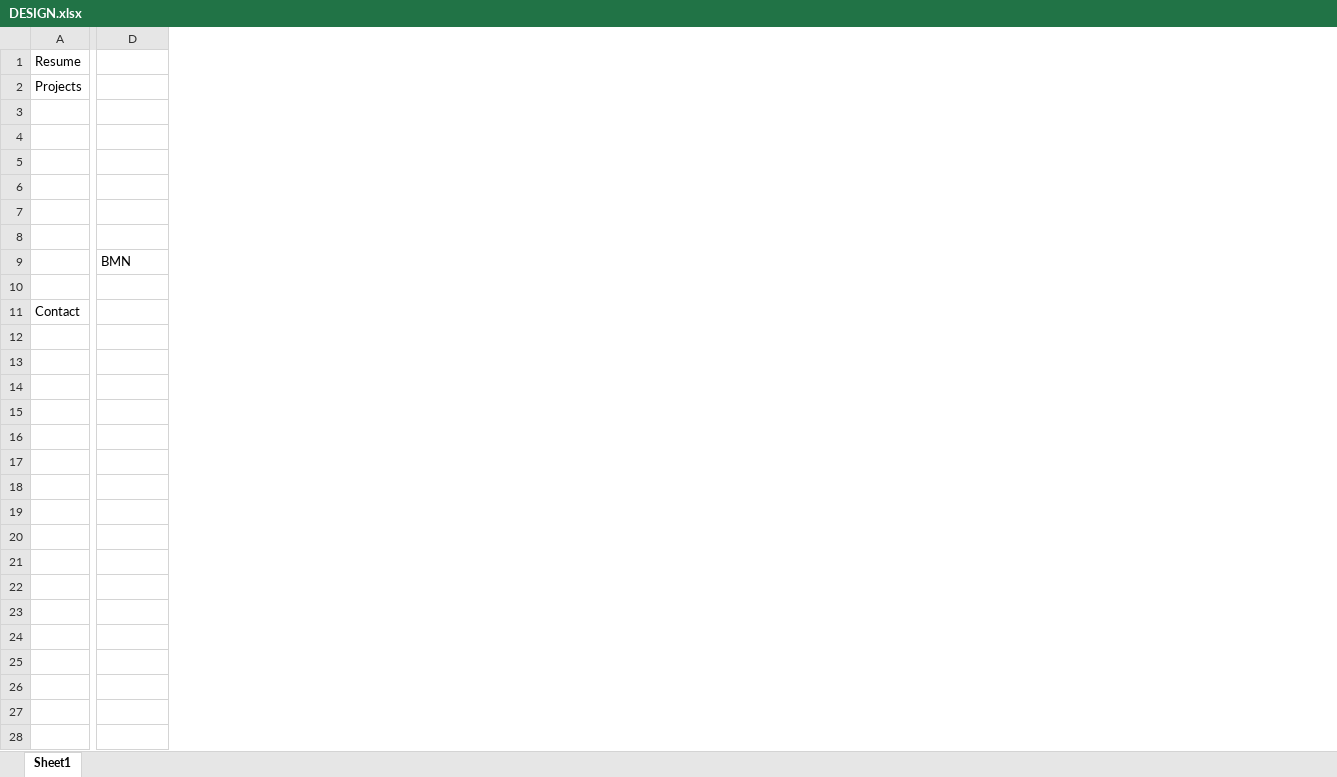
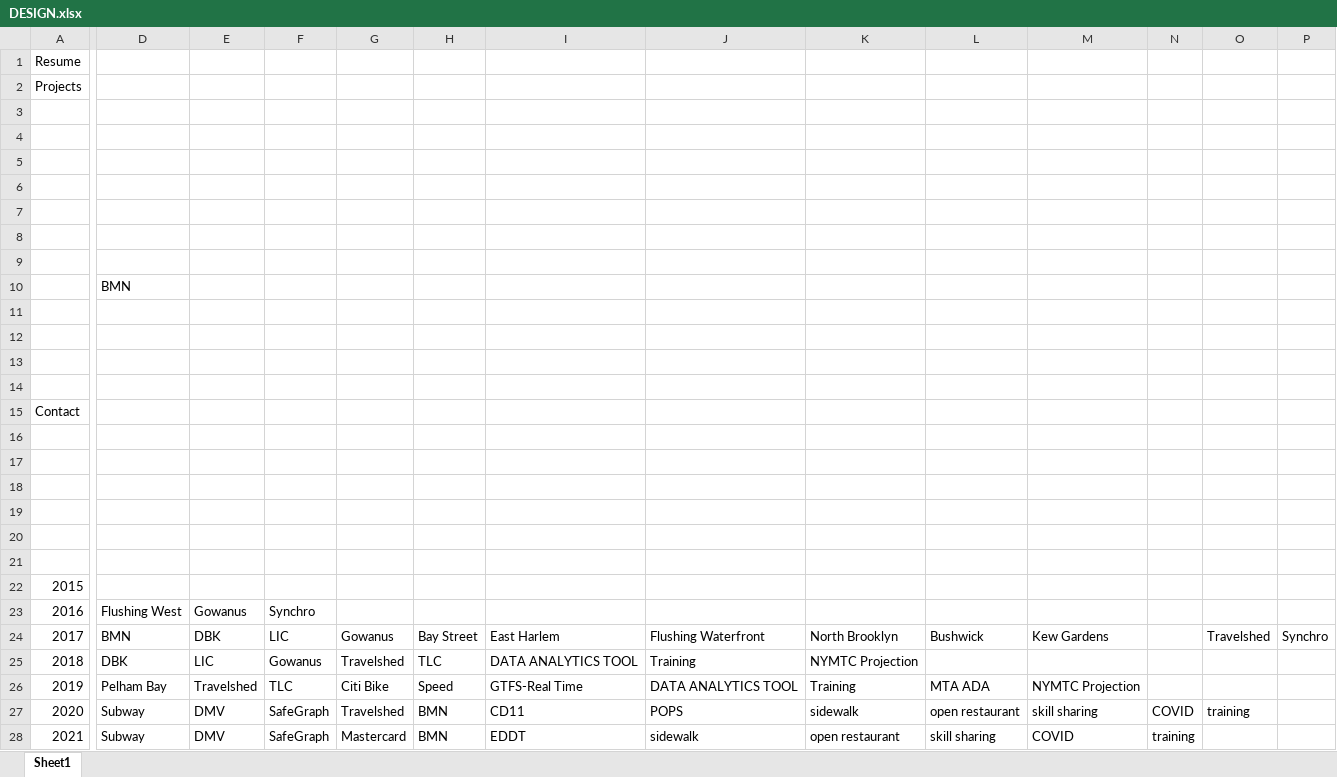
Before and after one commit to mayijun1203/MAYIJUNGH, an Excel workbook: DESIGN.xlsx, sheet Sheet1, drawn as a sheet; only a part is shown, gaps mark what is left out; values as stored, in another font and other column widths than the file's, no borders; addresses are those after the commit; rows hold the shown columns only; the diff covers the shown part only; the diff names each change by its address in the sheet, - before the commit and + after, or states it on an @@ line.

```diff
--- a/DESIGN.xlsx (sheet Sheet1)
+++ b/DESIGN.xlsx (sheet Sheet1)
+column D, row 10: BMN
+column E, empty
+column F, empty
+column G, empty
+column I, empty
+column J, empty
+column K, empty
+column L, empty
+column M, empty
+column N, empty
+column O, empty
+column P, empty
+row 5: (empty)
-H10: BMN
+H10: (empty)
+row 12: (empty)
+row 13: (empty)
+row 14: (empty)
+row 18: (empty)
+row 19: (empty)
+row 20: (empty)
+row 21: (empty)
+row 22: 2015
+row 23: 2016 | Flushing West | Gowanus | Synchro
+row 24: 2017 | BMN | DBK | LIC | Gowanus | Bay Street | East Harlem | Flushing Waterfront | North Brooklyn | Bushwick | Kew Gardens |  | Travelshed | Synchro
+row 25: 2018 | DBK | LIC | Gowanus | Travelshed | TLC | DATA ANALYTICS TOOL | Training | NYMTC Projection
+row 26: 2019 | Pelham Bay | Travelshed | TLC | Citi Bike | Speed | GTFS-Real Time | DATA ANALYTICS TOOL | Training | MTA ADA | NYMTC Projection
+row 27: 2020 | Subway | DMV | SafeGraph | Travelshed | BMN | CD11 | POPS | sidewalk | open restaurant | skill sharing | COVID | training
+row 28: 2021 | Subway | DMV | SafeGraph | Mastercard | BMN | EDDT | sidewalk | open restaurant | skill sharing | COVID | training
```
Also changed, not shown: 8 added rows elsewhere in this sheet, 4 other files.
